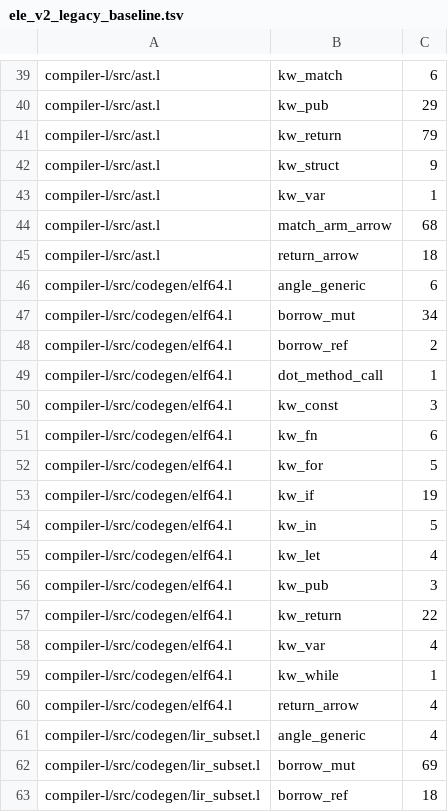
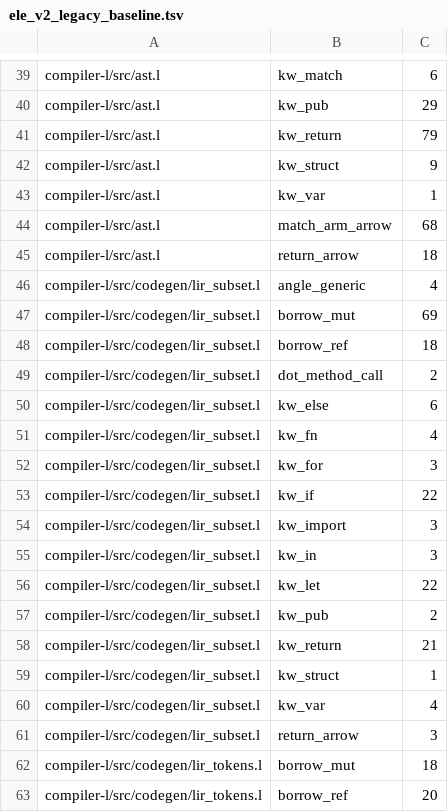
Before and after one commit to Joshua-EPR/ELE, a TSV file: docs/ele_v2_legacy_baseline.tsv, drawn as a sheet; only a part is shown, gaps mark what is left out; the shorter side is filled out with more unchanged rows; the diff covers the shown part only.

```diff
--- a/docs/ele_v2_legacy_baseline.tsv
+++ b/docs/ele_v2_legacy_baseline.tsv
@@ -45,17 +45,2 @@ compiler-l/src/ast.l	match_arm_arrow	68
 compiler-l/src/ast.l	return_arrow	18
-compiler-l/src/codegen/elf64.l	angle_generic	6
-compiler-l/src/codegen/elf64.l	borrow_mut	34
-compiler-l/src/codegen/elf64.l	borrow_ref	2
-compiler-l/src/codegen/elf64.l	dot_method_call	1
-compiler-l/src/codegen/elf64.l	kw_const	3
-compiler-l/src/codegen/elf64.l	kw_fn	6
-compiler-l/src/codegen/elf64.l	kw_for	5
-compiler-l/src/codegen/elf64.l	kw_if	19
-compiler-l/src/codegen/elf64.l	kw_in	5
-compiler-l/src/codegen/elf64.l	kw_let	4
-compiler-l/src/codegen/elf64.l	kw_pub	3
-compiler-l/src/codegen/elf64.l	kw_return	22
-compiler-l/src/codegen/elf64.l	kw_var	4
-compiler-l/src/codegen/elf64.l	kw_while	1
-compiler-l/src/codegen/elf64.l	return_arrow	4
 compiler-l/src/codegen/lir_subset.l	angle_generic	4
```
Also changed, not shown: 17 removed rows and 21 edited cells elsewhere in this file.
